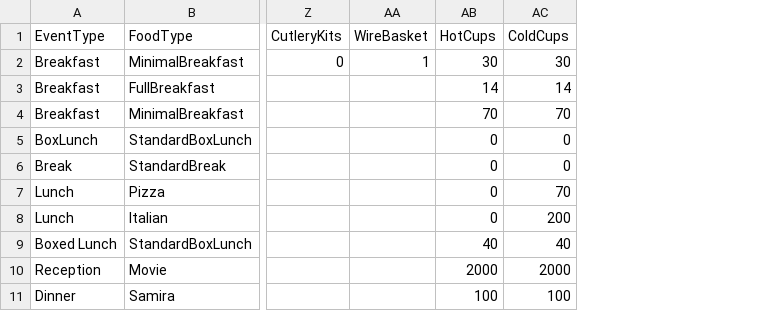
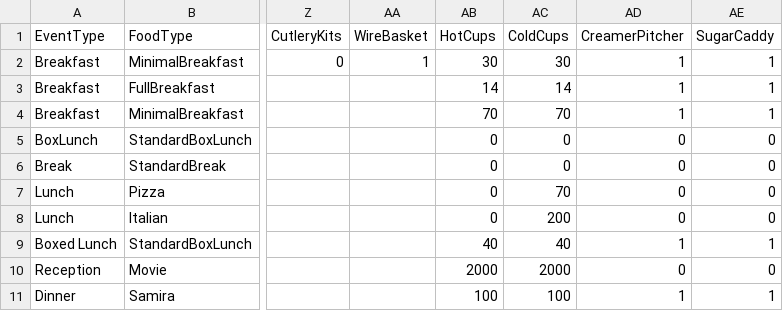
Before and after one commit to IshanApte/Event_Planning, a CSV file: Cases.csv, drawn as a sheet; only a part is shown, gaps mark what is left out; the diff names each change by its address in the sheet, - before the commit and + after, or states it on an @@ line.

```diff
--- a/Cases.csv
+++ b/Cases.csv
+column AD (CreamerPitcher), rows 2-11: 1 | 1 | 1 | 0 | 0 | 0 | 0 | 1 | 0 | 1
+column AE (SugarCaddy), rows 2-11: 1 | 1 | 1 | 0 | 0 | 0 | 0 | 1 | 0 | 1
```
Also changed, not shown: Food_db.csv.
